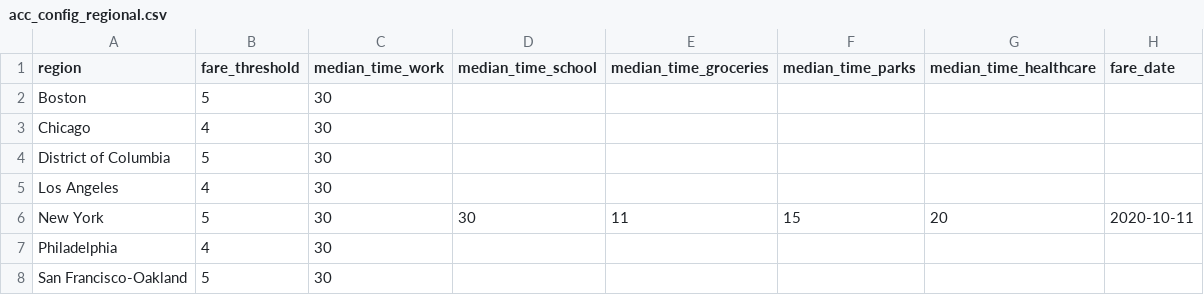
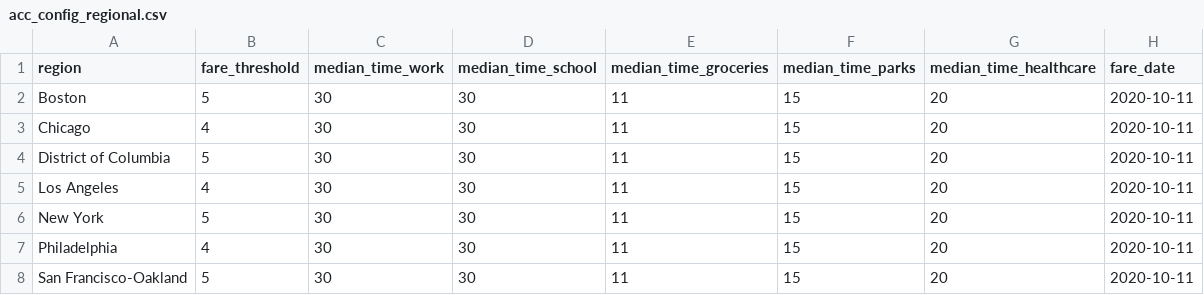
Before and after one commit to diluisi/TransitCenter_old, a CSV file: accessibility/acc_config_regional.csv, drawn as a sheet.

```diff
--- a/accessibility/acc_config_regional.csv
+++ b/accessibility/acc_config_regional.csv
@@ -1,8 +1,8 @@
 region,fare_threshold,median_time_work,median_time_school,median_time_groceries,median_time_parks,median_time_healthcare,fare_date
-Boston,5,30,,,,
-Chicago,4,30,,,,
-District of Columbia,5,30,,,,
-Los Angeles,4,30,,,,
+Boston,5,30,30,11,15,20,"2020-10-11"
+Chicago,4,30,30,11,15,20,"2020-10-11"
+District of Columbia,5,30,30,11,15,20,"2020-10-11"
+Los Angeles,4,30,30,11,15,20,"2020-10-11"
 New York,5,30,30,11,15,20,"2020-10-11"
-Philadelphia,4,30,,,,
-San Francisco-Oakland,5,30,,,,
+Philadelphia,4,30,30,11,15,20,"2020-10-11"
+San Francisco-Oakland,5,30,30,11,15,20,"2020-10-11"
```
Also changed, not shown: 4 other files.
